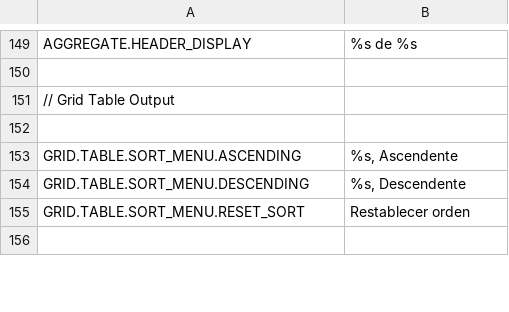
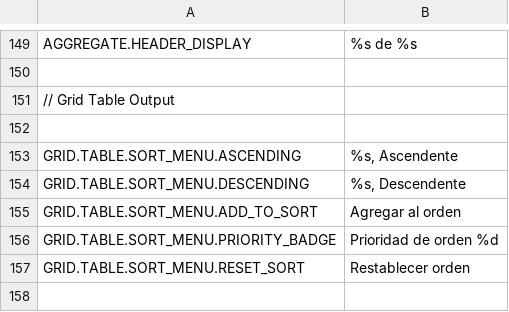
Before and after one commit to mieweb/datavis-glide, a TSV file: trans/es-MX.tsv, drawn as a sheet; only a part is shown, gaps mark what is left out; the diff names each change by its address in the sheet, - before the commit and + after, or states it on an @@ line.

```diff
--- a/trans/es-MX.tsv
+++ b/trans/es-MX.tsv
+row 155: GRID.TABLE.SORT_MENU.ADD_TO_SORT | Agregar al orden
+row 156: GRID.TABLE.SORT_MENU.PRIORITY_BADGE | Prioridad de orden %d
```
Also changed, not shown: trans/fr-FR.tsv, trans/id-ID.tsv, 22 other files.
